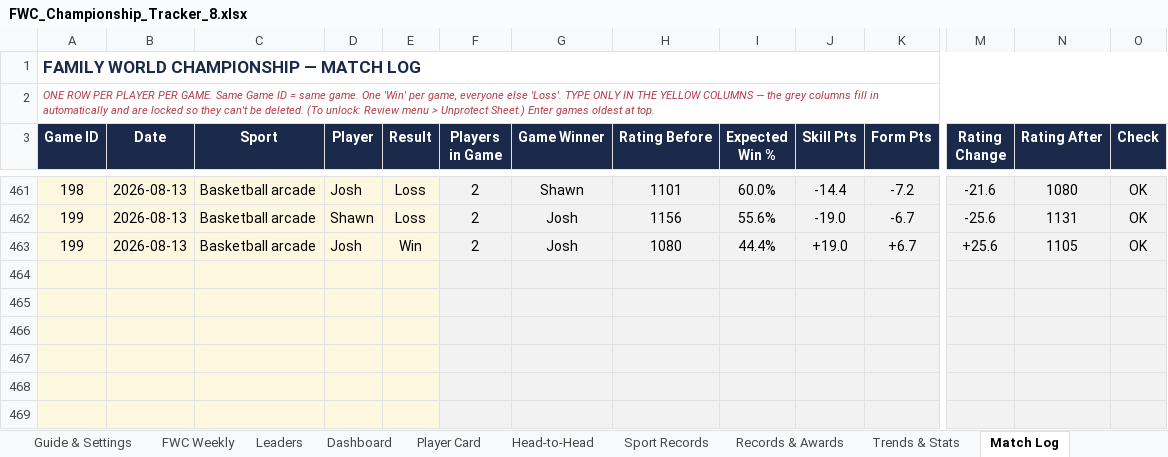
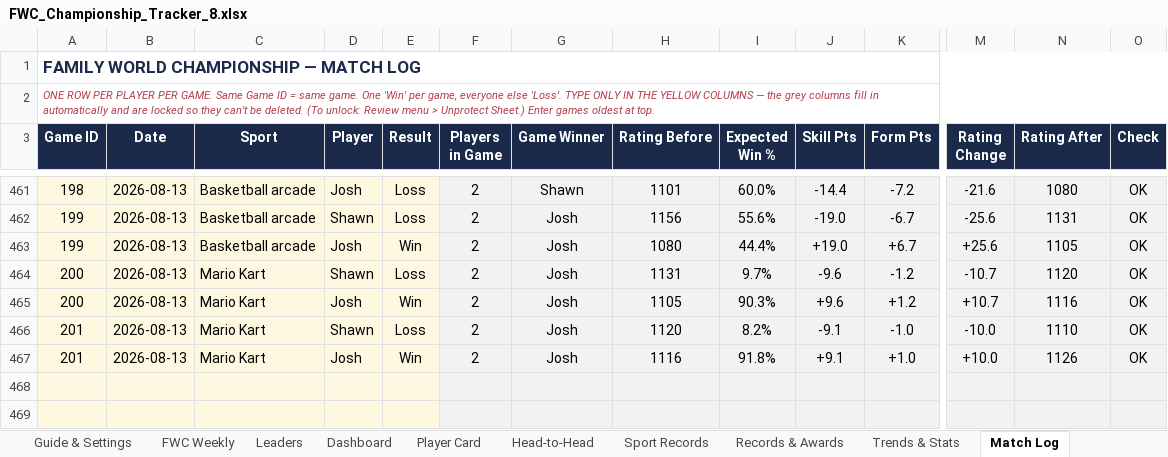
Before and after one commit to PeachyAUS/fwc, an Excel workbook: FWC_Championship_Tracker_8.xlsx, sheet Match Log, drawn as a sheet; only a part is shown, gaps mark what is left out; values as stored, in another font and other column widths than the file's, no borders; removed rows and columns are numbered as before the commit, all else as after; rows hold the shown columns only; the diff names each change by its address in the sheet, - before the commit and + after, or states it on an @@ line.

```diff
--- a/FWC_Championship_Tracker_8.xlsx (sheet Match Log)
+++ b/FWC_Championship_Tracker_8.xlsx (sheet Match Log)
-row 464: (empty)
-row 465: (empty)
-row 466: (empty)
-row 467: (empty)
+row 464: 200 | 2026-08-13 | Mario Kart | Shawn | Loss | 2 | Josh | 1131 | 9.7% | -9.6 | -1.2 | -10.7 | 1120 | OK
+row 465: 200 | 2026-08-13 | Mario Kart | Josh | Win | 2 | Josh | 1105 | 90.3% | +9.6 | +1.2 | +10.7 | 1116 | OK
+row 466: 201 | 2026-08-13 | Mario Kart | Shawn | Loss | 2 | Josh | 1120 | 8.2% | -9.1 | -1.0 | -10.0 | 1110 | OK
+row 467: 201 | 2026-08-13 | Mario Kart | Josh | Win | 2 | Josh | 1116 | 91.8% | +9.1 | +1.0 | +10.0 | 1126 | OK
```
Also changed, not shown: sheet Dashboard, sheet Player Card, sheet Sport Records, sheet Trends & Stats, sheet Records & Awards, sheet Head-to-Head, 1 more sheet, hidden cells, 1 other file.
